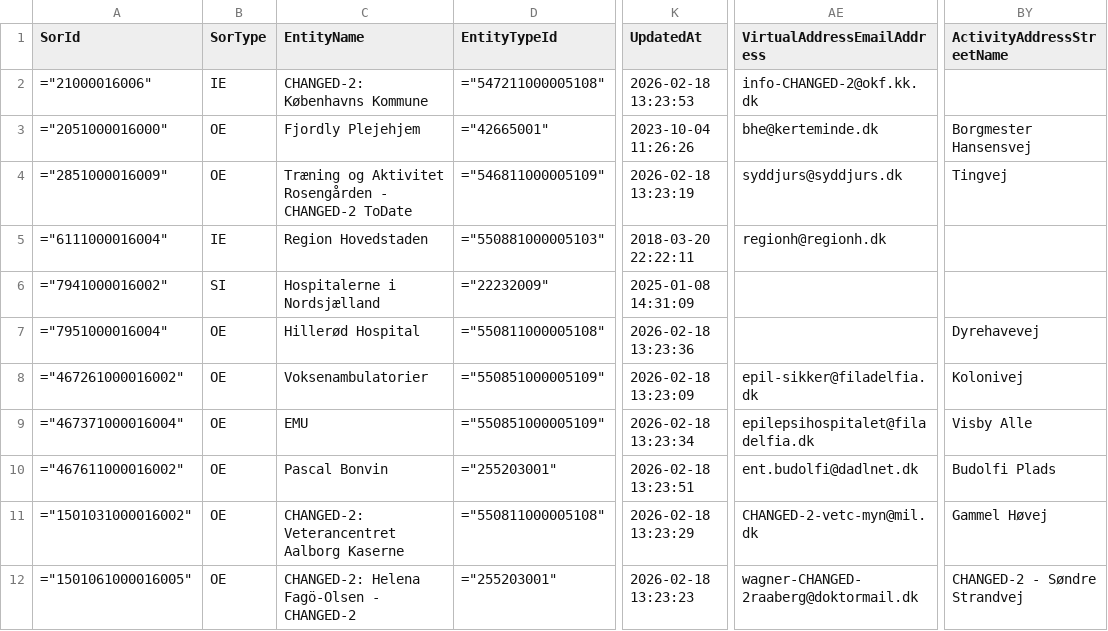
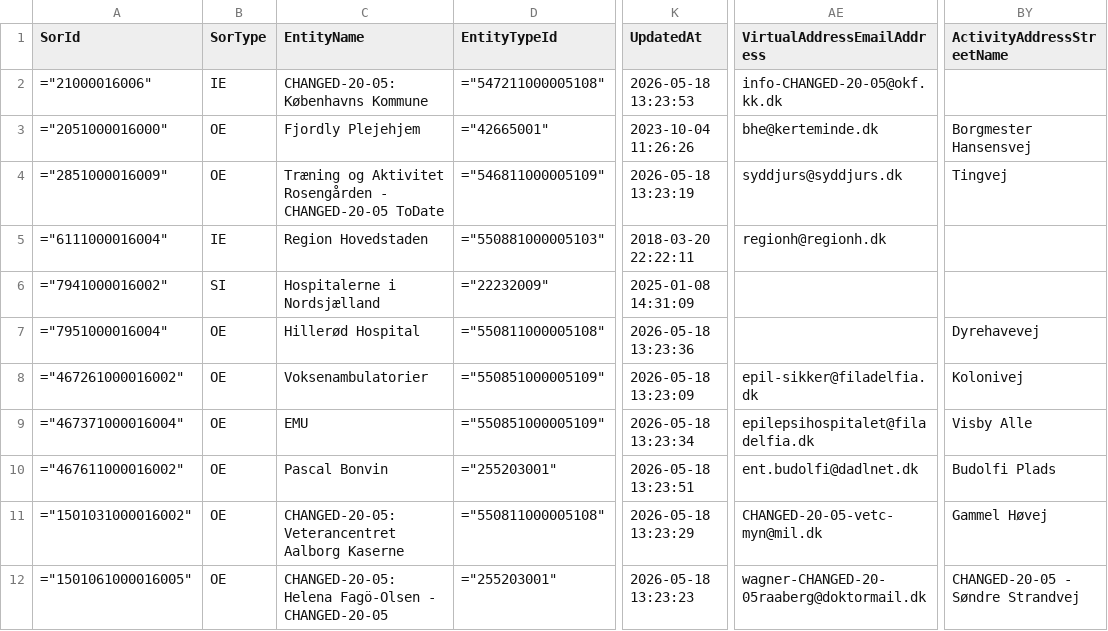
Before and after one commit to wez-kmd/sor, a CSV file: CHANGED DATA/SorEntity_daily_11.csv, drawn as a sheet; only a part is shown, gaps mark what is left out; the diff names each change by its address in the sheet, - before the commit and + after, or states it on an @@ line.

Commit message:
2026-05-18

```diff
--- a/CHANGED DATA/SorEntity_daily_11.csv
+++ b/CHANGED DATA/SorEntity_daily_11.csv
-C2 (EntityName): CHANGED-2: Københavns Kommune
+C2 (EntityName): CHANGED-20-05: Københavns Kommune
-K2 (UpdatedAt): 2026-02-18 13:23:53
+K2 (UpdatedAt): 2026-05-18 13:23:53
-AE2 (VirtualAddressEmailAddress): info-CHANGED-2@okf.kk.dk
+AE2 (VirtualAddressEmailAddress): info-CHANGED-20-05@okf.kk.dk
-C4 (EntityName): …Rosengården - CHANGED-2 ToDate
+C4 (EntityName): …Rosengården - CHANGED-20-05 ToDate
-K4 (UpdatedAt): 2026-02-18 13:23:19
+K4 (UpdatedAt): 2026-05-18 13:23:19
-K7 (UpdatedAt): 2026-02-18 13:23:36
+K7 (UpdatedAt): 2026-05-18 13:23:36
-K8 (UpdatedAt): 2026-02-18 13:23:09
+K8 (UpdatedAt): 2026-05-18 13:23:09
-K9 (UpdatedAt): 2026-02-18 13:23:34
+K9 (UpdatedAt): 2026-05-18 13:23:34
-K10 (UpdatedAt): 2026-02-18 13:23:51
+K10 (UpdatedAt): 2026-05-18 13:23:51
-C11 (EntityName): CHANGED-2: Veterancentret Aalborg Kaserne
+C11 (EntityName): CHANGED-20-05: Veterancentret Aalborg Kaserne
-K11 (UpdatedAt): 2026-02-18 13:23:29
+K11 (UpdatedAt): 2026-05-18 13:23:29
-AE11 (VirtualAddressEmailAddress): CHANGED-2-vetc-myn@mil.dk
+AE11 (VirtualAddressEmailAddress): CHANGED-20-05-vetc-myn@mil.dk
-C12 (EntityName): CHANGED-2: Helena Fagö-Olsen - CHANGED-2
+C12 (EntityName): CHANGED-20-05: Helena Fagö-Olsen - CHANGED-20-05
-K12 (UpdatedAt): 2026-02-18 13:23:23
+K12 (UpdatedAt): 2026-05-18 13:23:23
-AE12 (VirtualAddressEmailAddress): wagner-CHANGED-2raaberg@doktormail.dk
+AE12 (VirtualAddressEmailAddress): wagner-CHANGED-20-05raaberg@doktormail.dk
-BY12 (ActivityAddressStreetName): CHANGED-2 - Søndre Strandvej
+BY12 (ActivityAddressStreetName): CHANGED-20-05 - Søndre Strandvej
```
